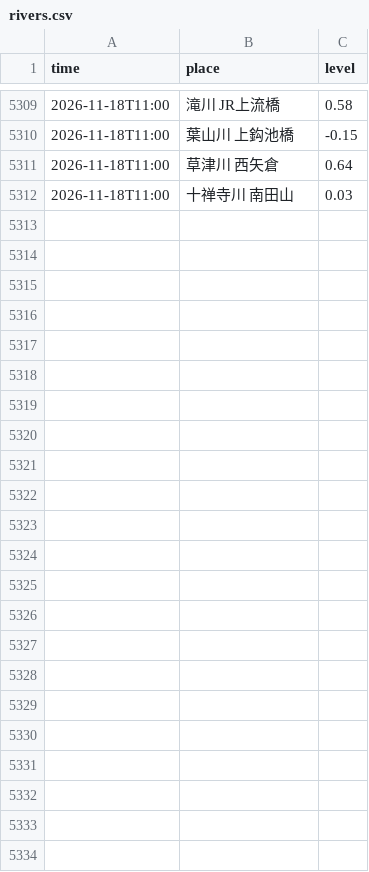
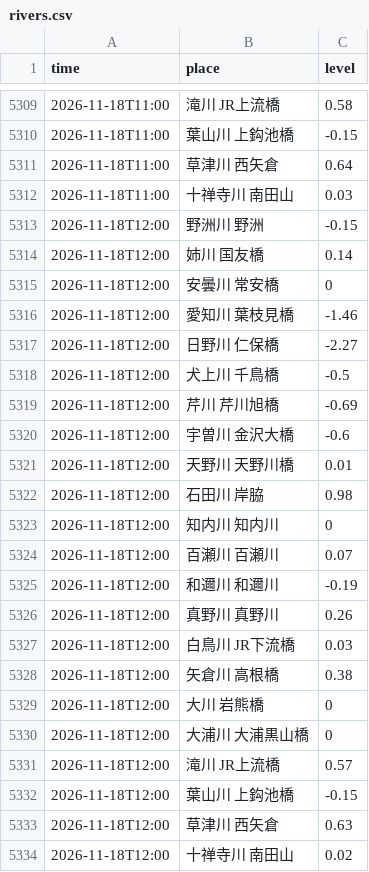
Before and after one commit to suzuhaya5666-lgtm/biwako-opendata, a CSV file: data/rivers.csv, drawn as a sheet; only a part is shown, gaps mark what is left out.

```diff
--- a/data/rivers.csv
+++ b/data/rivers.csv
@@ -5312 +5312,23 @@ time,place,level
 2026-11-18T11:00,十禅寺川 南田山,0.03
+2026-11-18T12:00,野洲川 野洲,-0.15
+2026-11-18T12:00,姉川 国友橋,0.14
+2026-11-18T12:00,安曇川 常安橋,0
+2026-11-18T12:00,愛知川 葉枝見橋,-1.46
+2026-11-18T12:00,日野川 仁保橋,-2.27
+2026-11-18T12:00,犬上川 千鳥橋,-0.5
+2026-11-18T12:00,芹川 芹川旭橋,-0.69
+2026-11-18T12:00,宇曽川 金沢大橋,-0.6
+2026-11-18T12:00,天野川 天野川橋,0.01
+2026-11-18T12:00,石田川 岸脇,0.98
+2026-11-18T12:00,知内川 知内川,0
+2026-11-18T12:00,百瀬川 百瀬川,0.07
+2026-11-18T12:00,和邇川 和邇川,-0.19
+2026-11-18T12:00,真野川 真野川,0.26
+2026-11-18T12:00,白鳥川 JR下流橋,0.03
+2026-11-18T12:00,矢倉川 高根橋,0.38
+2026-11-18T12:00,大川 岩熊橋,0
+2026-11-18T12:00,大浦川 大浦黒山橋,0
+2026-11-18T12:00,滝川 JR上流橋,0.57
+2026-11-18T12:00,葉山川 上鈎池橋,-0.15
+2026-11-18T12:00,草津川 西矢倉,0.63
+2026-11-18T12:00,十禅寺川 南田山,0.02
```
Also changed, not shown: data/observations.csv, 1 other file.
